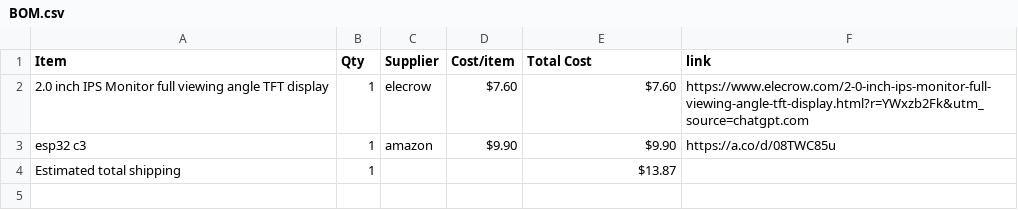
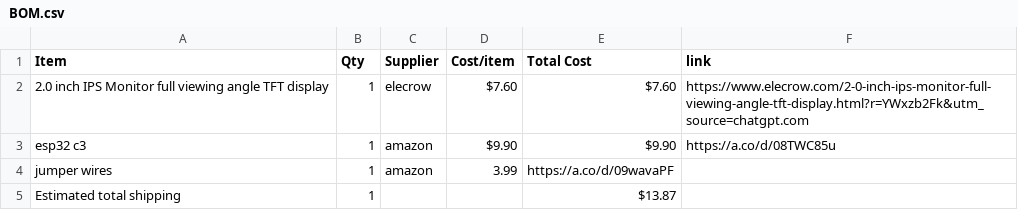
Before and after one commit to eeee-e3eeeeeee/Poke-clock, a CSV file: BOM.csv, drawn as a sheet.

Commit message:
Add jumper wires to BOM with cost and link

```diff
--- a/BOM.csv
+++ b/BOM.csv
@@ -3,2 +3,3 @@ Item,Qty,Supplier,Cost/item,Total Cost,link
 esp32 c3,1,amazon,$9.90,$9.90,https://a.co/d/08TWC85u
+jumper wires,1,amazon,3.99,https://a.co/d/09wavaPF
 Estimated total shipping,1,,,$13.87,
```
